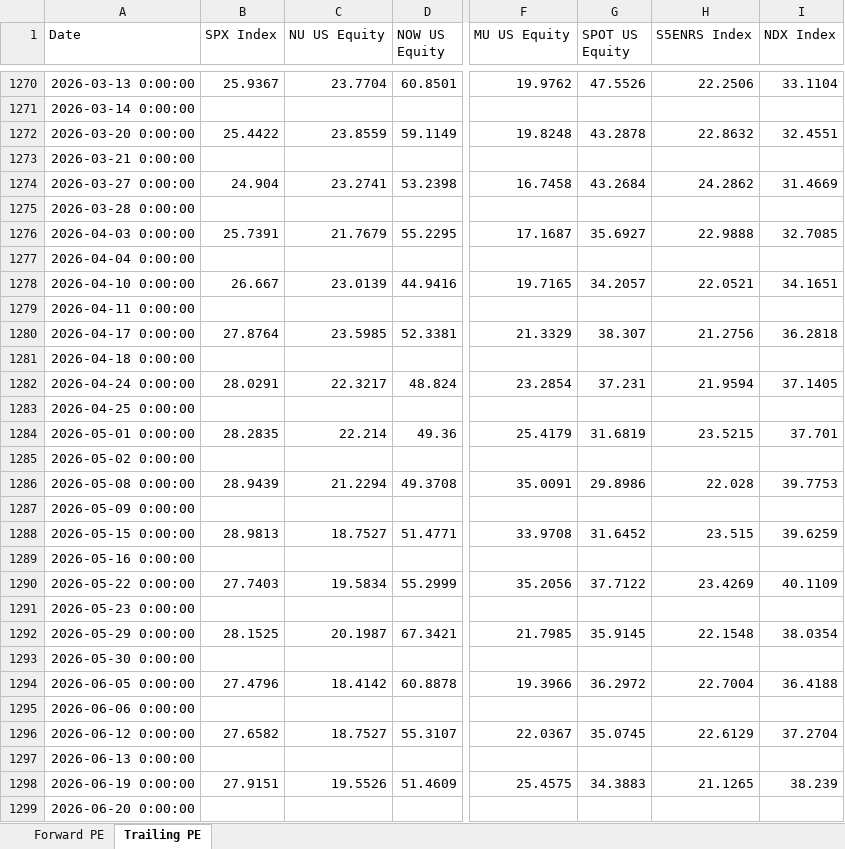
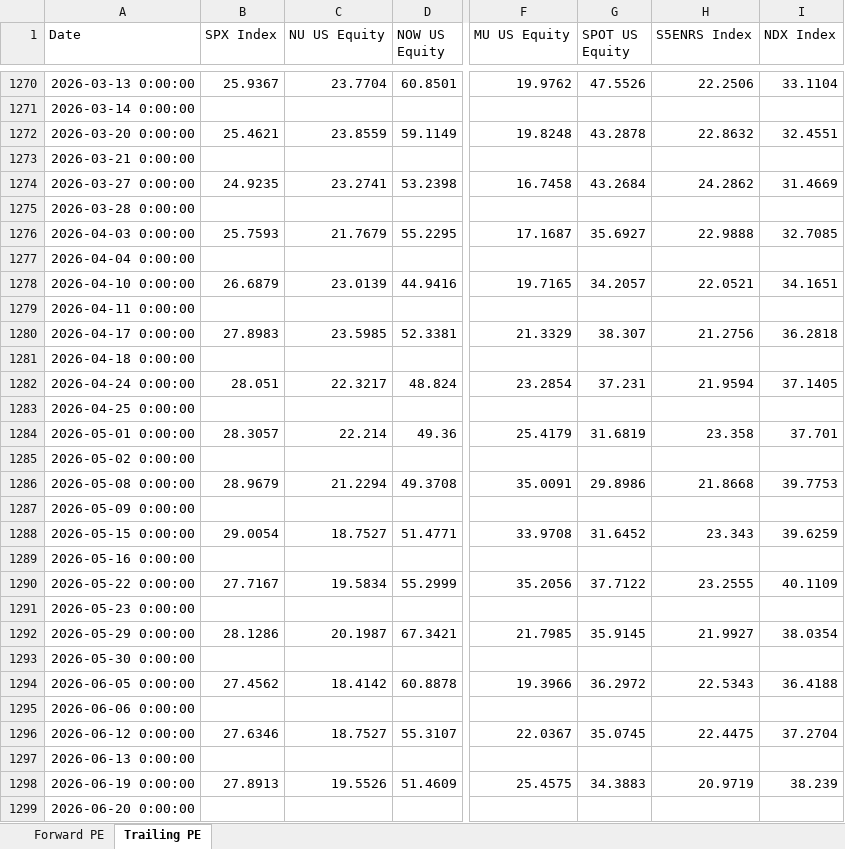
Before and after one commit to pedropeu14/Socinvest, an Excel workbook: p_e.xlsx, sheet Trailing PE, drawn as a sheet; only a part is shown, gaps mark what is left out; values as stored, in another font and other column widths than the file's, no borders; the diff covers the shown part only; the diff names each change by its address in the sheet, - before the commit and + after, or states it on an @@ line.

```diff
--- a/p_e.xlsx (sheet Trailing PE)
+++ b/p_e.xlsx (sheet Trailing PE)
-B1272 (SPX Index): 25.4422
+B1272 (SPX Index): 25.4621
-B1274 (SPX Index): 24.904
+B1274 (SPX Index): 24.9235
-B1276 (SPX Index): 25.7391
+B1276 (SPX Index): 25.7593
-B1278 (SPX Index): 26.667
+B1278 (SPX Index): 26.6879
-B1280 (SPX Index): 27.8764
+B1280 (SPX Index): 27.8983
-B1282 (SPX Index): 28.0291
+B1282 (SPX Index): 28.051
-B1284 (SPX Index): 28.2835
+B1284 (SPX Index): 28.3057
-H1284 (S5ENRS Index): 23.5215
+H1284 (S5ENRS Index): 23.358
-B1286 (SPX Index): 28.9439
+B1286 (SPX Index): 28.9679
-H1286 (S5ENRS Index): 22.028
+H1286 (S5ENRS Index): 21.8668
-B1288 (SPX Index): 28.9813
+B1288 (SPX Index): 29.0054
-H1288 (S5ENRS Index): 23.515
+H1288 (S5ENRS Index): 23.343
-B1290 (SPX Index): 27.7403
+B1290 (SPX Index): 27.7167
-H1290 (S5ENRS Index): 23.4269
+H1290 (S5ENRS Index): 23.2555
-B1292 (SPX Index): 28.1525
+B1292 (SPX Index): 28.1286
-H1292 (S5ENRS Index): 22.1548
+H1292 (S5ENRS Index): 21.9927
-B1294 (SPX Index): 27.4796
+B1294 (SPX Index): 27.4562
-H1294 (S5ENRS Index): 22.7004
+H1294 (S5ENRS Index): 22.5343
-B1296 (SPX Index): 27.6582
+B1296 (SPX Index): 27.6346
-H1296 (S5ENRS Index): 22.6129
+H1296 (S5ENRS Index): 22.4475
-B1298 (SPX Index): 27.9151
+B1298 (SPX Index): 27.8913
-H1298 (S5ENRS Index): 21.1265
+H1298 (S5ENRS Index): 20.9719
```
Also changed, not shown: 2 added rows, 1 removed row and 22 edited cells elsewhere in this sheet, sheet Forward PE.
